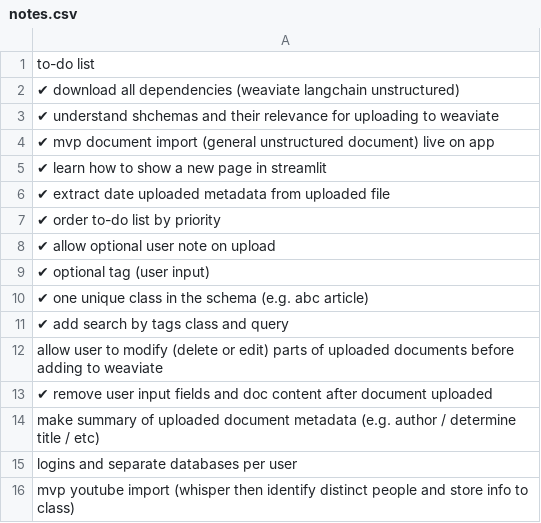
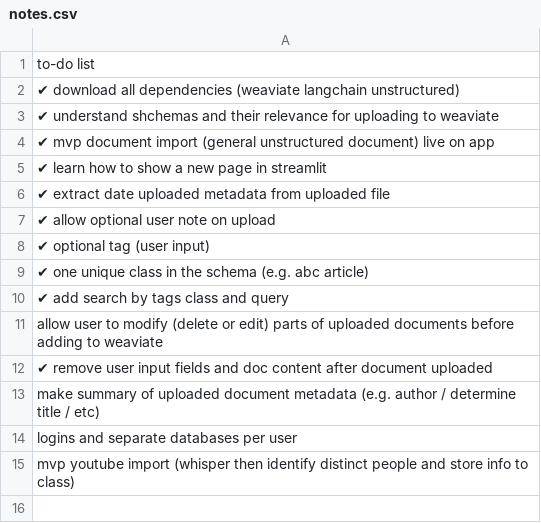
Before and after one commit to harleygray/your-library, a CSV file: data/notes.csv, drawn as a sheet; the diff names each change by its address in the sheet, - before the commit and + after, or states it on an @@ line.

```diff
--- a/data/notes.csv
+++ b/data/notes.csv
-row 7: ✔ order to-do list by priority
```
Also changed, not shown: 2 other files.
